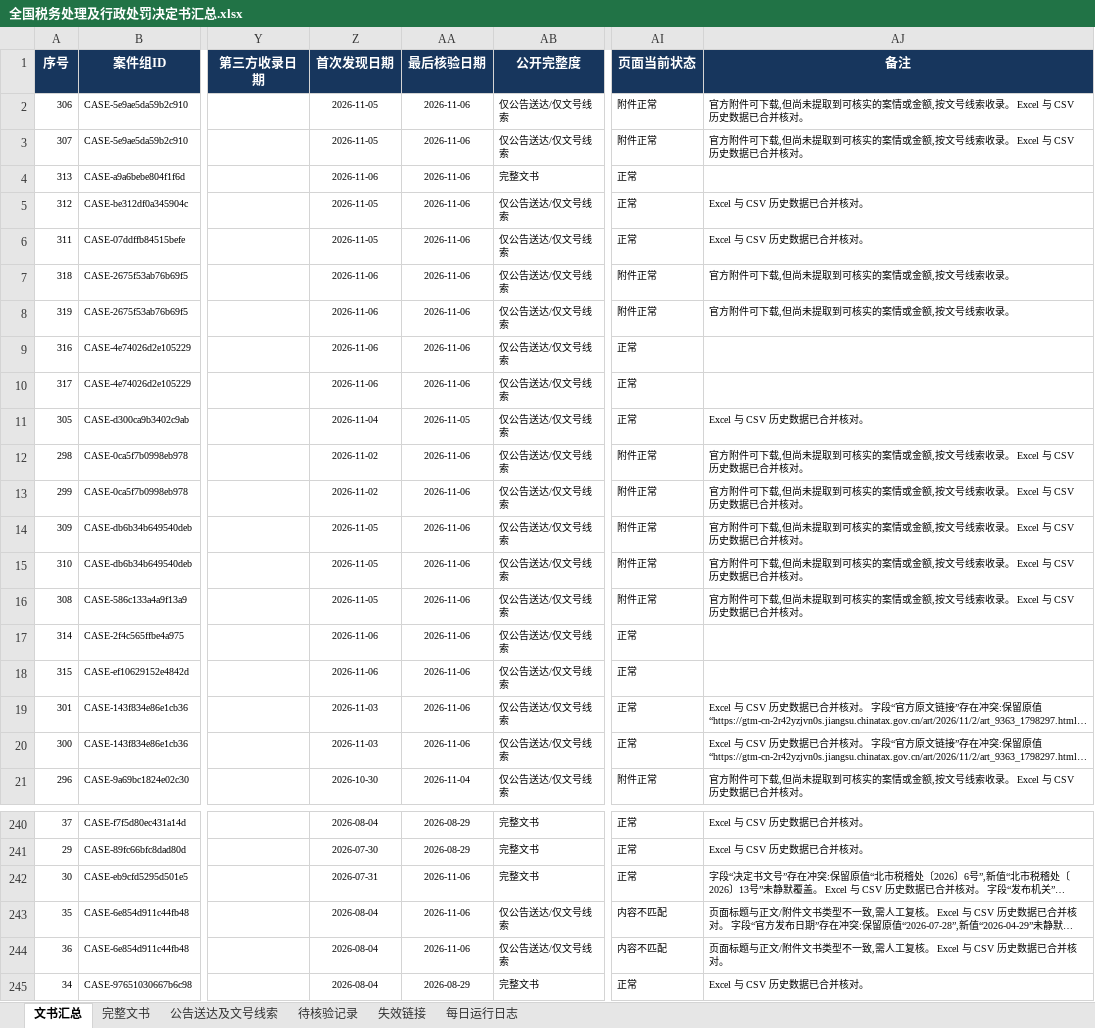
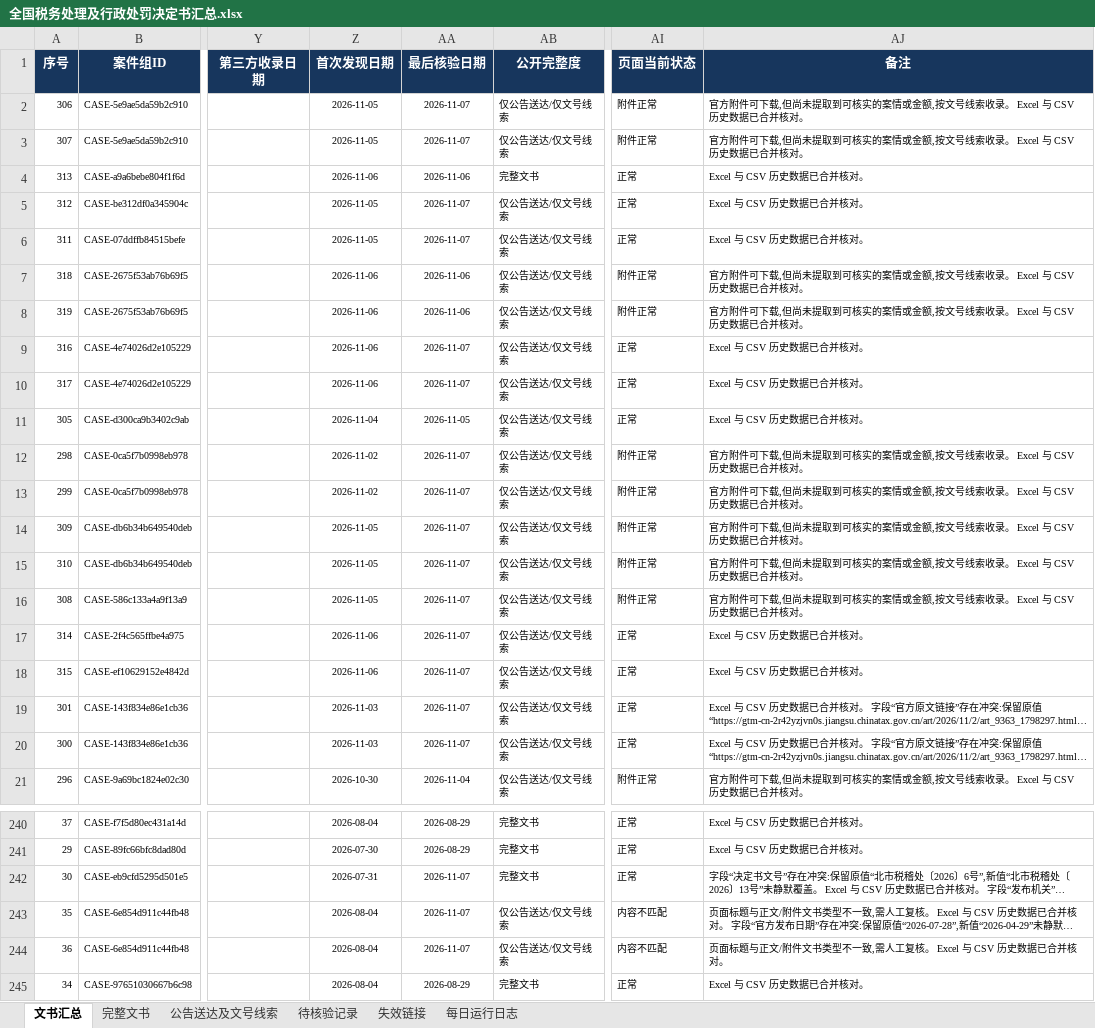
Before and after one commit to SakuraWu21/national-tax-decisions, an Excel workbook: data/全国税务处理及行政处罚决定书汇总.xlsx, sheet 文书汇总, drawn as a sheet; only a part is shown, gaps mark what is left out; long unchanged cells end in …; values as stored, in another font and other column widths than the file's, no borders; conditional formats not drawn; the diff covers the shown part only; the diff names each change by its address in the sheet, - before the commit and + after, or states it on an @@ line.

```diff
--- a/data/全国税务处理及行政处罚决定书汇总.xlsx (sheet 文书汇总)
+++ b/data/全国税务处理及行政处罚决定书汇总.xlsx (sheet 文书汇总)
-AA2:AA3 (最后核验日期): 2026-11-06
+AA2:AA3 (最后核验日期): 2026-11-07
-AJ4 (备注): (empty)
+AJ4 (备注): Excel 与 CSV 历史数据已合并核对。
-AA5:AA6 (最后核验日期): 2026-11-06
+AA5:AA6 (最后核验日期): 2026-11-07
-AJ7:AJ8 (备注): 官方附件可下载,但尚未提取到可核实的案情或金额,按文号线索收录。
+AJ7:AJ8 (备注): 官方附件可下载,但尚未提取到可核实的案情或金额,按文号线索收录。 Excel 与 CSV 历史数据已合并核对。
-AA9:AA10 (最后核验日期): 2026-11-06
+AA9:AA10 (最后核验日期): 2026-11-07
-AJ9:AJ10 (备注): (empty)
+AJ9:AJ10 (备注): Excel 与 CSV 历史数据已合并核对。
-AA12:AA20 (最后核验日期): 2026-11-06
+AA12:AA20 (最后核验日期): 2026-11-07
-AJ17:AJ18 (备注): (empty)
+AJ17:AJ18 (备注): Excel 与 CSV 历史数据已合并核对。
-AA242:AA244 (最后核验日期): 2026-11-06
+AA242:AA244 (最后核验日期): 2026-11-07
```
Also changed, not shown: 25 edited cells elsewhere in this sheet, sheet 公告送达及文号线索, sheet 每日运行日志, sheet 完整文书, sheet 失效链接, sheet 待核验记录, public/downloads/全国税务处理及行政处罚决定书汇总.xlsx, 8 other files.
